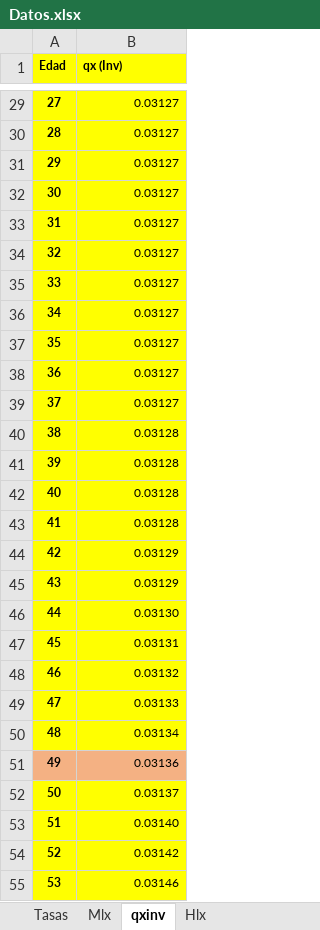
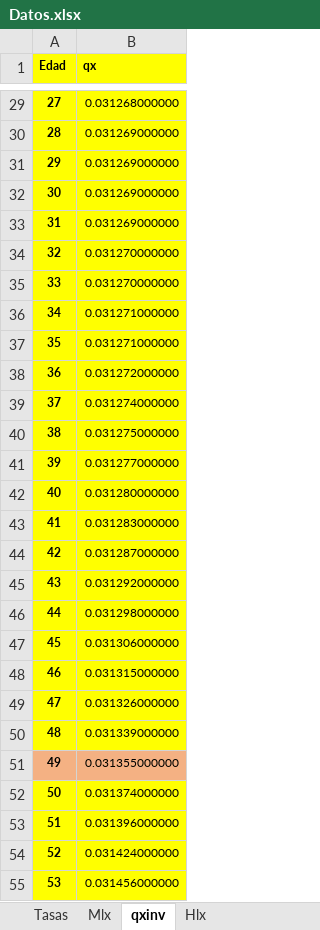
Before and after one commit to aysaac/pensiones, an Excel workbook: Datos.xlsx, sheet qxinv, drawn as a sheet; only a part is shown, gaps mark what is left out; values as stored, in another font and other column widths than the file's, no borders; the diff covers the shown part only; the diff names each change by its address in the sheet, - before the commit and + after, or states it on an @@ line.

```diff
--- a/Datos.xlsx (sheet qxinv)
+++ b/Datos.xlsx (sheet qxinv)
-B1: qx (Inv)
+B1: qx
-B29 (qx): 0.03127
+B29 (qx): 0.031268000000
-B30:B33 (qx): 0.03127
+B30:B33 (qx): 0.031269000000
-B34:B35 (qx): 0.03127
+B34:B35 (qx): 0.031270000000
-B36:B37 (qx): 0.03127
+B36:B37 (qx): 0.031271000000
-B38 (qx): 0.03127
+B38 (qx): 0.031272000000
-B39 (qx): 0.03127
+B39 (qx): 0.031274000000
-B40 (qx): 0.03128
+B40 (qx): 0.031275000000
-B41 (qx): 0.03128
+B41 (qx): 0.031277000000
-B42 (qx): 0.03128
+B42 (qx): 0.031280000000
-B43 (qx): 0.03128
+B43 (qx): 0.031283000000
-B44 (qx): 0.03129
+B44 (qx): 0.031287000000
-B45 (qx): 0.03129
+B45 (qx): 0.031292000000
-B46 (qx): 0.03130
+B46 (qx): 0.031298000000
-B47 (qx): 0.03131
+B47 (qx): 0.031306000000
-B48 (qx): 0.03132
+B48 (qx): 0.031315000000
-B49 (qx): 0.03133
+B49 (qx): 0.031326000000
-B50 (qx): 0.03134
+B50 (qx): 0.031339000000
-B51 (qx): 0.03136
+B51 (qx): 0.031355000000
-B52 (qx): 0.03137
+B52 (qx): 0.031374000000
-B53 (qx): 0.03140
+B53 (qx): 0.031396000000
-B54 (qx): 0.03142
+B54 (qx): 0.031424000000
-B55 (qx): 0.03146
+B55 (qx): 0.031456000000
```
Also changed, not shown: 84 edited cells elsewhere in this sheet, sheet UDIs, sheet INPC, sheet Mlx, sheet Tasas, sheet Desercion escolar, 2 other files.
